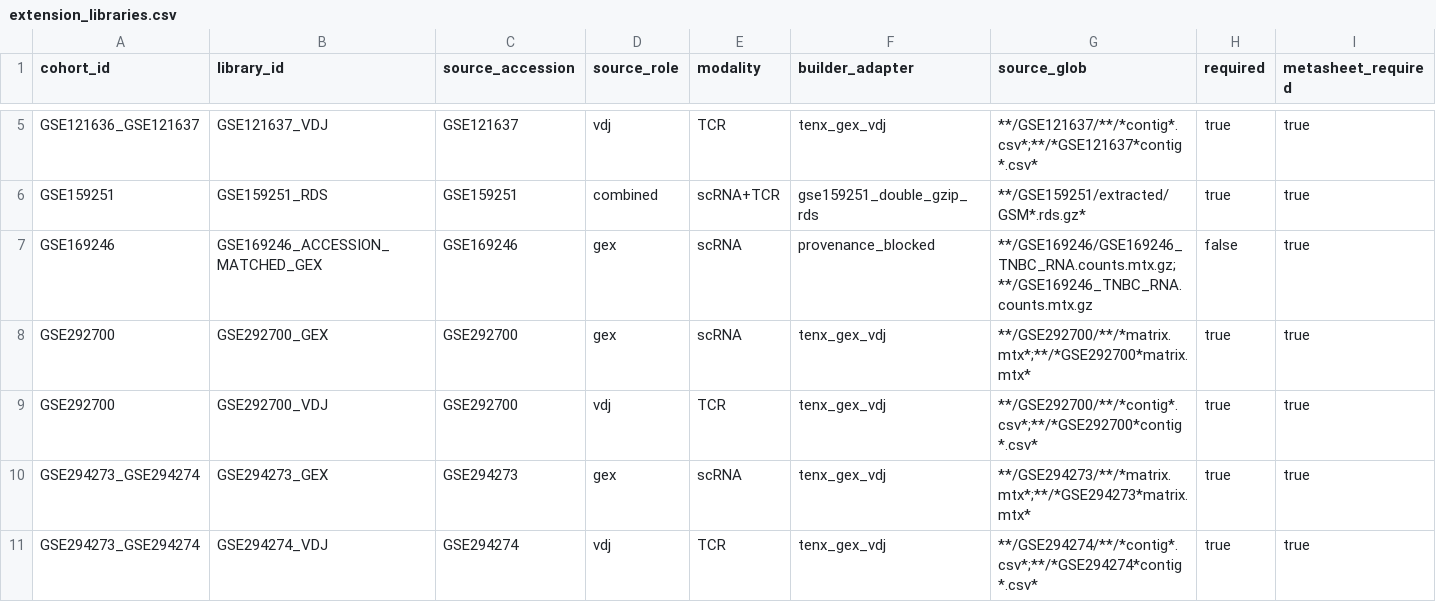
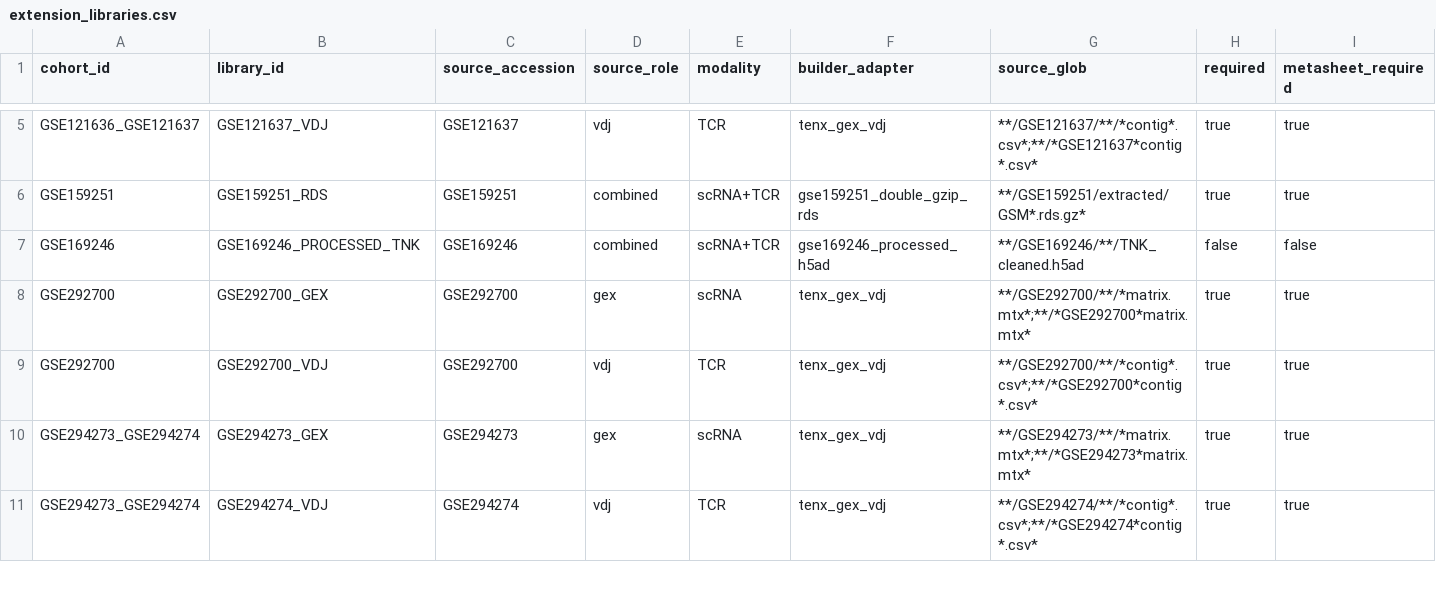
Before and after one commit to LikaiTan/gdTAI, a CSV file: configs/datasets/extension_libraries.csv, drawn as a sheet; only a part is shown, gaps mark what is left out; removed rows and columns are numbered as before the commit, all else as after; rows hold the shown columns only; the diff names each change by its address in the sheet, - before the commit and + after, or states it on an @@ line.

```diff
--- a/configs/datasets/extension_libraries.csv
+++ b/configs/datasets/extension_libraries.csv
-row 7: GSE169246 | GSE169246_ACCESSION_MATCHED_GEX | GSE169246 | gex | scRNA | provenance_blocked | **/GSE169246/GSE169246_TNBC_RNA.counts.mtx.gz;**/GSE169246_TNBC_RNA.counts.mtx.gz | false | true
+row 7: GSE169246 | GSE169246_PROCESSED_TNK | GSE169246 | combined | scRNA+TCR | gse169246_processed_h5ad | **/GSE169246/**/TNK_cleaned.h5ad | false | false
```
Also changed, not shown: configs/datasets/datasets.csv, configs/datasets/extension_cohorts.csv, 9 other files.
